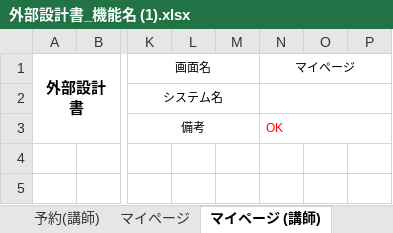
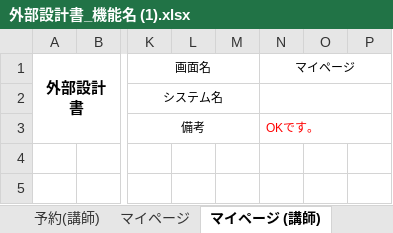
Before and after one commit to DOJO-2021/E-5, an Excel workbook: documents/外部設計書_機能名 (1).xlsx, sheet マイページ (講師), drawn as a sheet; only a part is shown, gaps mark what is left out; values as stored, in another font and other column widths than the file's, no borders; charts and pictures not drawn; the diff names each change by its address in the sheet, - before the commit and + after, or states it on an @@ line.

Commit message:
外部設計のチェック終わり。記載済み

```diff
--- a/documents/外部設計書_機能名 (1).xlsx (sheet マイページ (講師))
+++ b/documents/外部設計書_機能名 (1).xlsx (sheet マイページ (講師))
-N3 (マイページ): OK
+N3 (マイページ): OKです。
```
